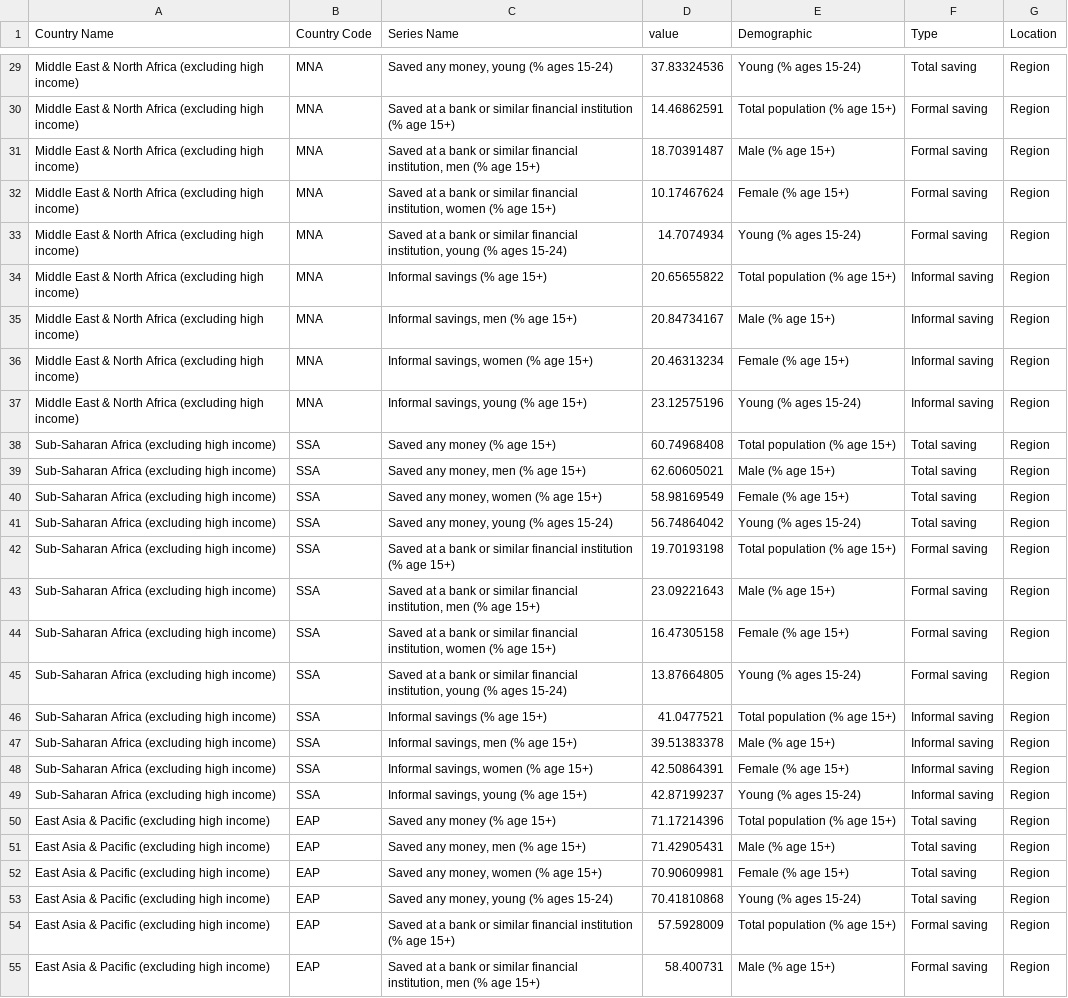
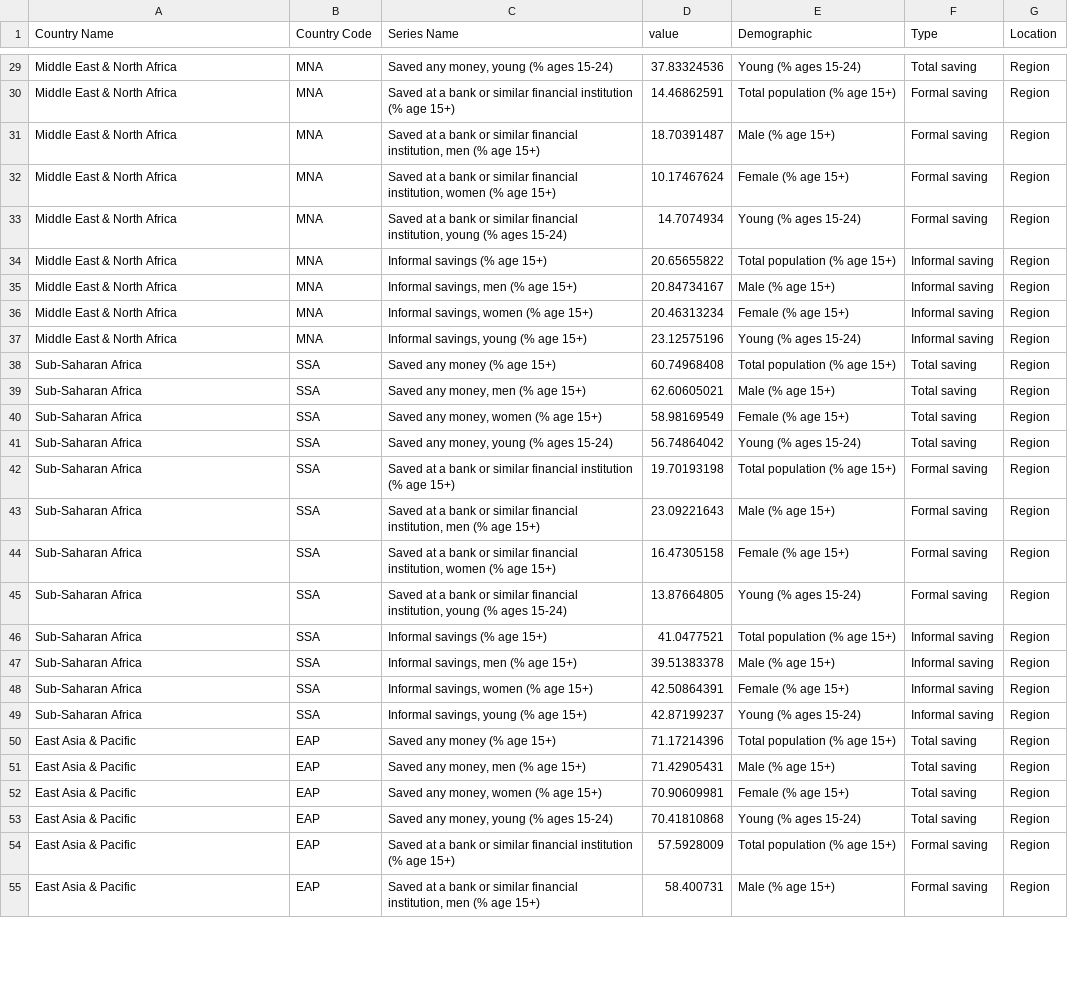
Before and after one commit to CarlosGV1208/CarlosGV1208.github.io, a CSV file: project/p4/savings.csv, drawn as a sheet; only a part is shown, gaps mark what is left out; the diff covers the shown part only; the diff names each change by its address in the sheet, - before the commit and + after, or states it on an @@ line.

```diff
--- a/project/p4/savings.csv
+++ b/project/p4/savings.csv
-A29:A37 (Country Name): Middle East & North Africa (excluding high income)
+A29:A37 (Country Name): Middle East & North Africa
-A38:A49 (Country Name): Sub-Saharan Africa (excluding high income)
+A38:A49 (Country Name): Sub-Saharan Africa
-A50:A55 (Country Name): East Asia & Pacific (excluding high income)
+A50:A55 (Country Name): East Asia & Pacific
```
Also changed, not shown: 33 edited cells elsewhere in this file.
